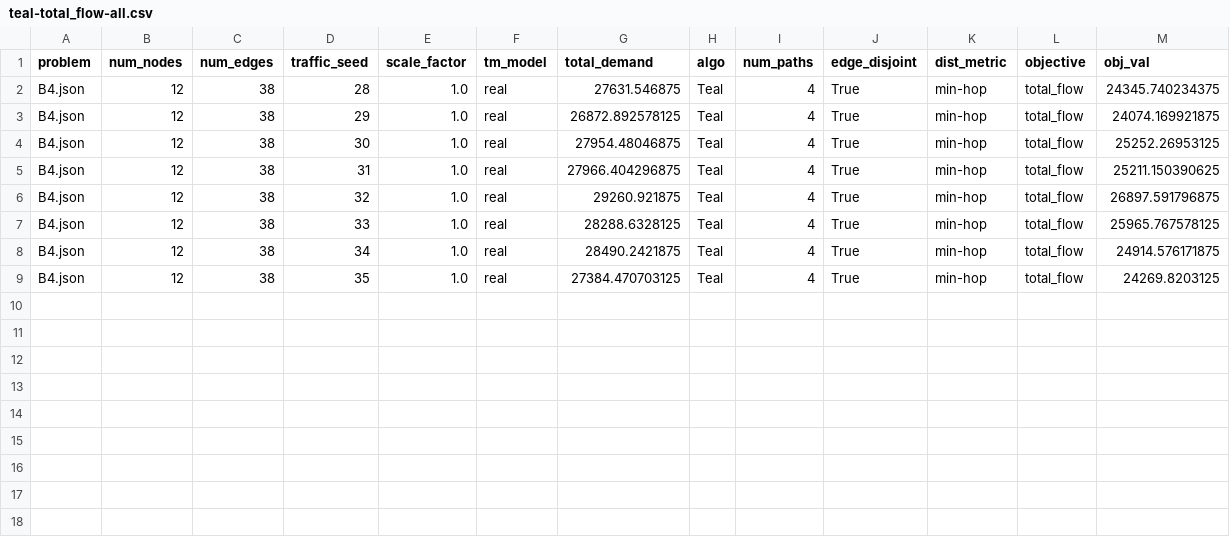
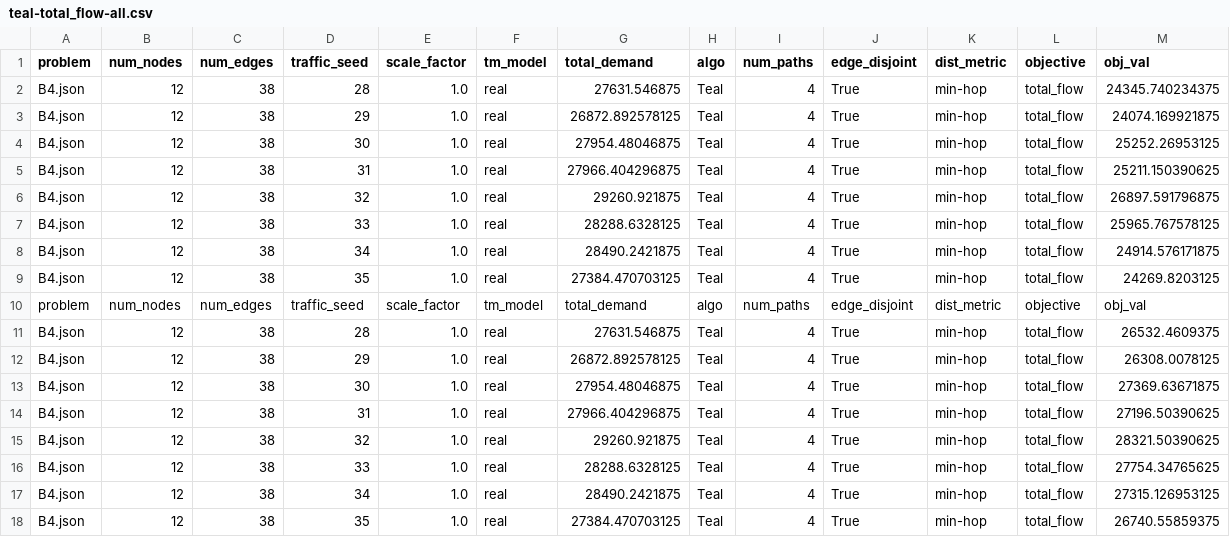
Before and after one commit to Azzaare/teal, a CSV file: run/teal-total_flow-all.csv, drawn as a sheet; only a part is shown; rows hold the shown columns only; the diff names each change by its address in the sheet, - before the commit and + after, or states it on an @@ line.

Commit message:
add Dockerfile and requirement. Running teal in container is working.

```diff
--- a/run/teal-total_flow-all.csv
+++ b/run/teal-total_flow-all.csv
+row 10: problem | num_nodes | num_edges | traffic_seed | scale_factor | tm_model | total_demand | algo | num_paths | edge_disjoint | dist_metric | objective | obj_val
+row 11: B4.json | 12 | 38 | 28 | 1.0 | real | 27631.546875 | Teal | 4 | True | min-hop | total_flow | 26532.4609375
+row 12: B4.json | 12 | 38 | 29 | 1.0 | real | 26872.892578125 | Teal | 4 | True | min-hop | total_flow | 26308.0078125
+row 13: B4.json | 12 | 38 | 30 | 1.0 | real | 27954.48046875 | Teal | 4 | True | min-hop | total_flow | 27369.63671875
+row 14: B4.json | 12 | 38 | 31 | 1.0 | real | 27966.404296875 | Teal | 4 | True | min-hop | total_flow | 27196.50390625
+row 15: B4.json | 12 | 38 | 32 | 1.0 | real | 29260.921875 | Teal | 4 | True | min-hop | total_flow | 28321.50390625
+row 16: B4.json | 12 | 38 | 33 | 1.0 | real | 28288.6328125 | Teal | 4 | True | min-hop | total_flow | 27754.34765625
+row 17: B4.json | 12 | 38 | 34 | 1.0 | real | 28490.2421875 | Teal | 4 | True | min-hop | total_flow | 27315.126953125
+row 18: B4.json | 12 | 38 | 35 | 1.0 | real | 27384.470703125 | Teal | 4 | True | min-hop | total_flow | 26740.55859375
```
Also changed, not shown: 10 other files.
